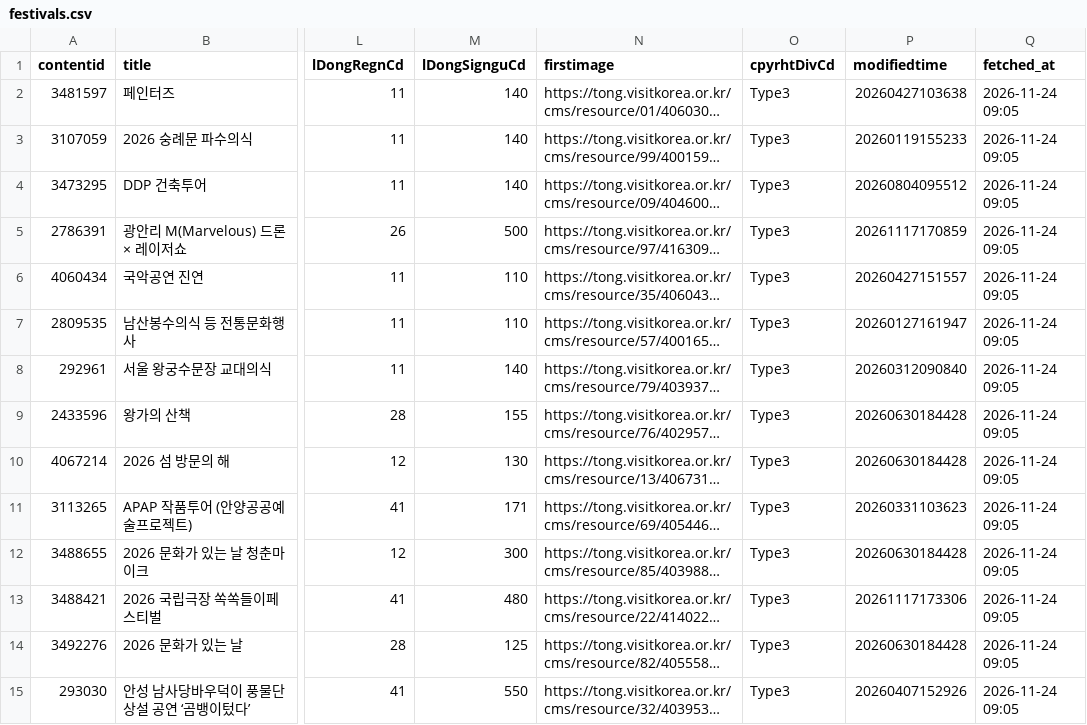
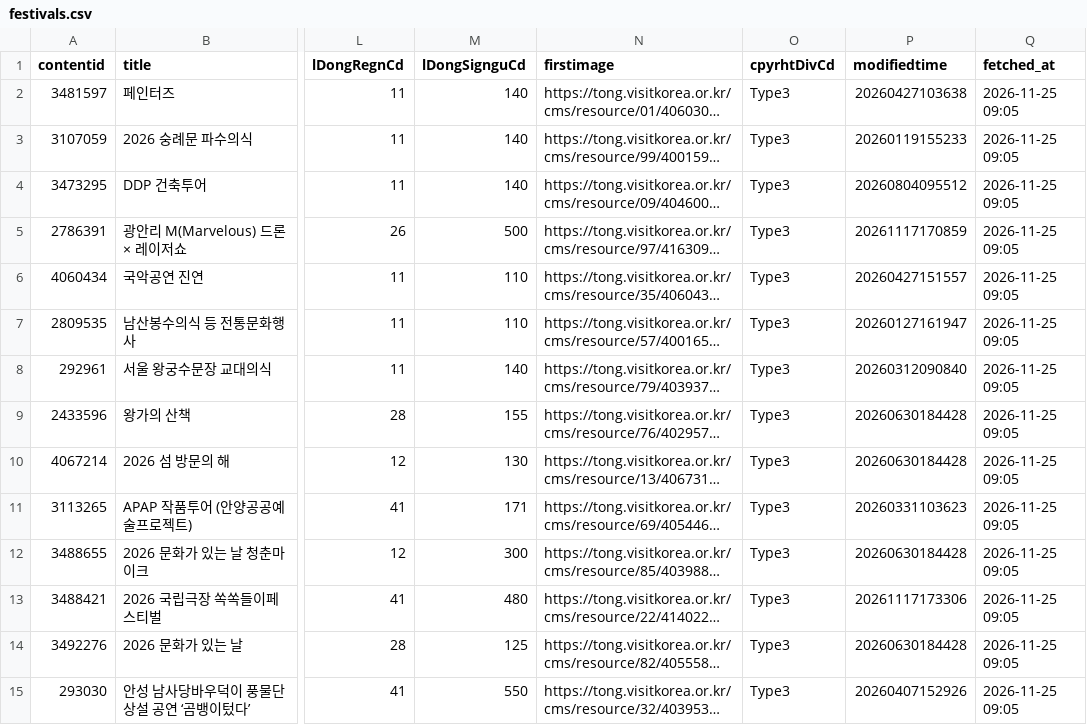
Before and after one commit to rkrjrl-ctrl/claude_drive, a CSV file: data/tour/festivals.csv, drawn as a sheet; only a part is shown, gaps mark what is left out; long unchanged cells end in …; the diff covers the shown part only; the diff names each change by its address in the sheet, - before the commit and + after, or states it on an @@ line.

```diff
--- a/data/tour/festivals.csv
+++ b/data/tour/festivals.csv
-Q2:Q15 (fetched_at): 2026-11-24 09:05
+Q2:Q15 (fetched_at): 2026-11-25 09:05
```
Also changed, not shown: 1 added row and 34 edited cells elsewhere in this file.
